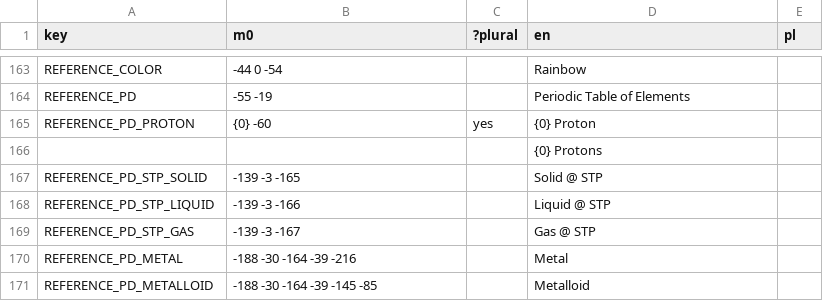
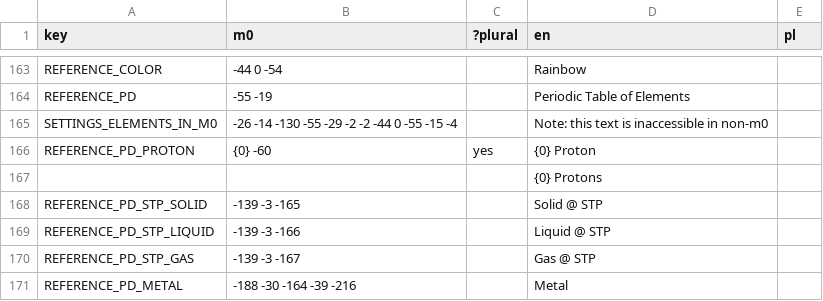
Before and after one commit to A5TR0spud/dscr_asterclient, a CSV file: Localization/lang.csv, drawn as a sheet; only a part is shown, gaps mark what is left out; the shorter side is filled out with more unchanged rows.

Commit message:
periodic table language toggle

```diff
--- a/Localization/lang.csv
+++ b/Localization/lang.csv
@@ -166,2 +166,3 @@ REFERENCE_COLOR,-44 0 -54,,Rainbow,
 REFERENCE_PD,-55 -19,,Periodic Table of Elements,
+SETTINGS_ELEMENTS_IN_M0,-26 -14 -130 -55 -29 -2 -2 -44 0 -55 -15 -4,,Note: this text is inaccessible in non-m0,
 REFERENCE_PD_PROTON,{0} -60,yes,{0} Proton,
```
Also changed, not shown: Localization/periodic_table.csv, 12 other files.
